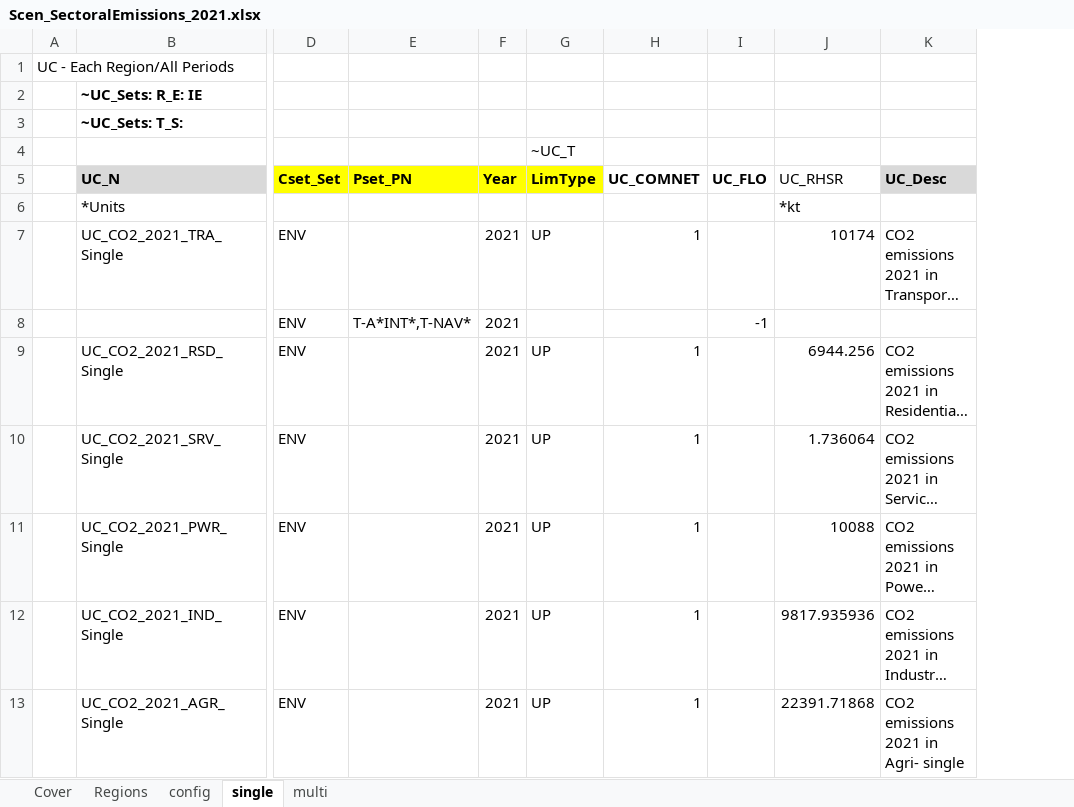
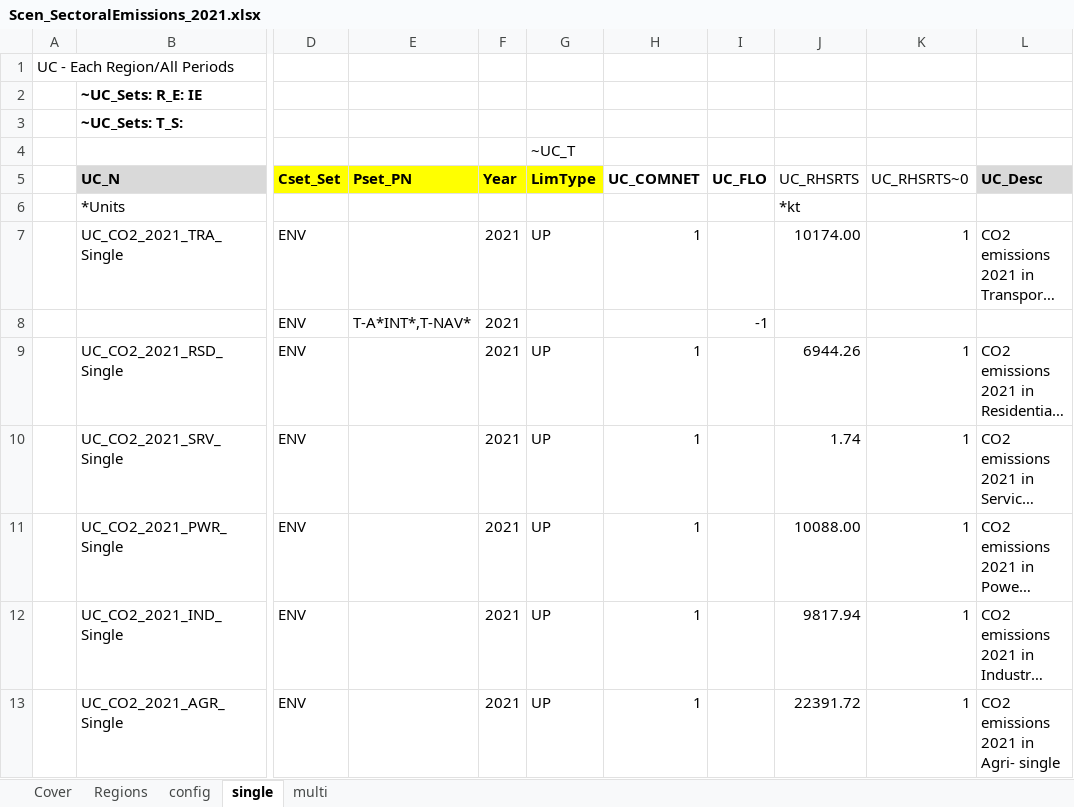
Before and after one commit to MaREI-EPMG/times-ireland-model, an Excel workbook: SuppXLS/Scen_SectoralEmissions_2021.xlsx, sheet single, drawn as a sheet; only a part is shown, gaps mark what is left out; long unchanged cells end in …; values as stored, in another font and other column widths than the file's, no borders; removed rows and columns are numbered as before the commit, all else as after; the diff names each change by its address in the sheet, - before the commit and + after, or states it on an @@ line.

```diff
--- a/SuppXLS/Scen_SectoralEmissions_2021.xlsx (sheet single)
+++ b/SuppXLS/Scen_SectoralEmissions_2021.xlsx (sheet single)
-column J (UC_RHSR), rows 6-13: *kt | 10174 |  | 6944.256 | 1.736064 | 10088 | 9817.935936 | 22391.71868
+column J (UC_RHSRTS), rows 6-13: *kt | 10174.00 |  | 6944.26 | 1.74 | 10088.00 | 9817.94 | 22391.72
+column K (UC_RHSRTS~0), rows 7-13: 1 |  | 1 | 1 | 1 | 1 | 1
```
Also changed, not shown: sheet multi, SuppXLS/Scen_SYS_SectoralCarbonBudget.xlsx.
